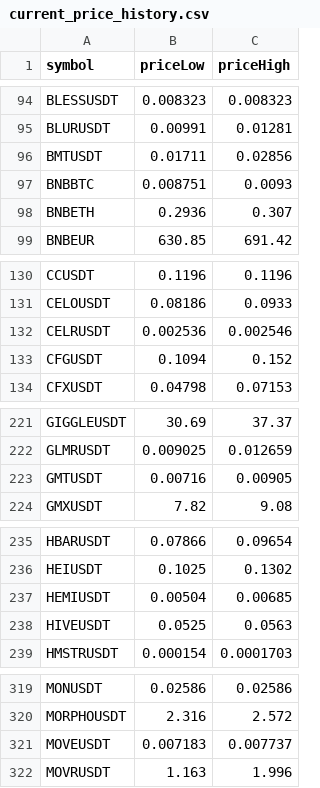
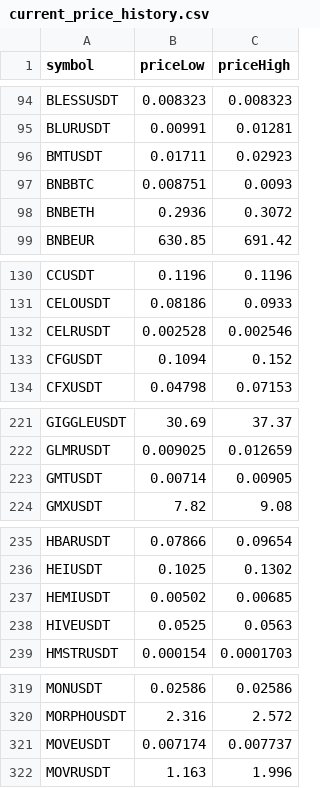
Before and after one commit to miaranarm/binance_bot_audit, a CSV file: results/current_price_history.csv, drawn as a sheet; only a part is shown, gaps mark what is left out; the diff covers the shown part only.

```diff
--- a/results/current_price_history.csv
+++ b/results/current_price_history.csv
@@ -95,5 +95,5 @@ BLESSUSDT,0.008323,0.008323
 BLURUSDT,0.00991,0.01281
-BMTUSDT,0.01711,0.02856
+BMTUSDT,0.01711,0.02923
 BNBBTC,0.008751,0.0093
-BNBETH,0.2936,0.307
+BNBETH,0.2936,0.3072
 BNBEUR,630.85,691.42
@@ -131,3 +131,3 @@ CCUSDT,0.1196,0.1196
 CELOUSDT,0.08186,0.0933
-CELRUSDT,0.002536,0.002546
+CELRUSDT,0.002528,0.002546
 CFGUSDT,0.1094,0.152
@@ -222,3 +222,3 @@ GIGGLEUSDT,30.69,37.37
 GLMRUSDT,0.009025,0.012659
-GMTUSDT,0.00716,0.00905
+GMTUSDT,0.00714,0.00905
 GMXUSDT,7.82,9.08
@@ -236,3 +236,3 @@ HBARUSDT,0.07866,0.09654
 HEIUSDT,0.1025,0.1302
-HEMIUSDT,0.00504,0.00685
+HEMIUSDT,0.00502,0.00685
 HIVEUSDT,0.0525,0.0563
@@ -320,3 +320,3 @@ MONUSDT,0.02586,0.02586
 MORPHOUSDT,2.316,2.572
-MOVEUSDT,0.007183,0.007737
+MOVEUSDT,0.007174,0.007737
 MOVRUSDT,1.163,1.996
```
Also changed, not shown: 1 edited cell elsewhere in this file, results/current_price.csv, results/history_ranking.csv, 4 other files.
